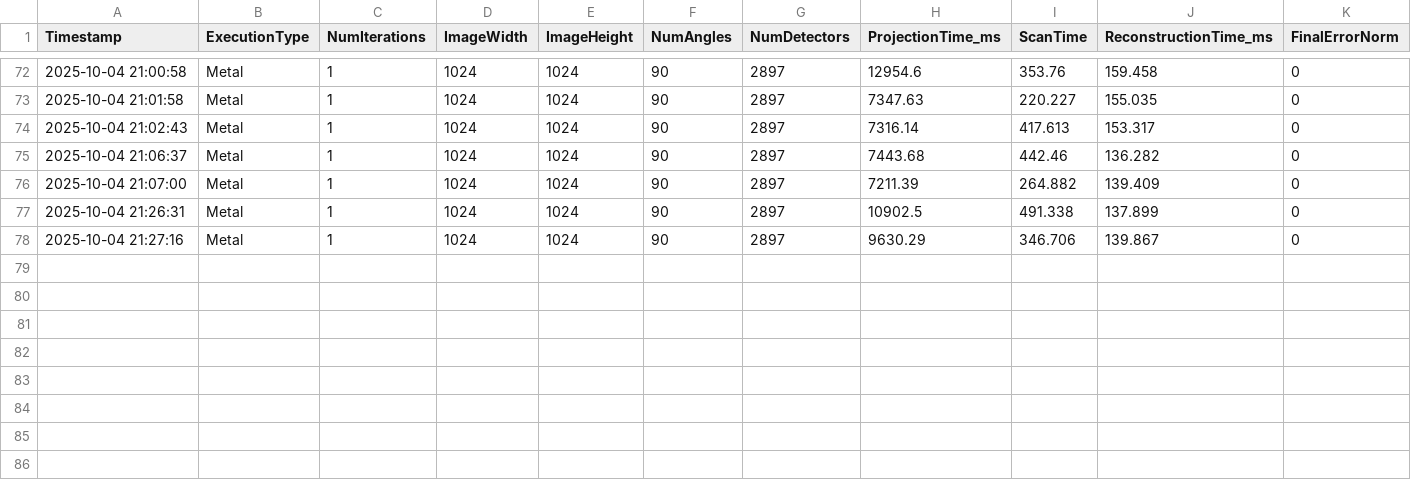
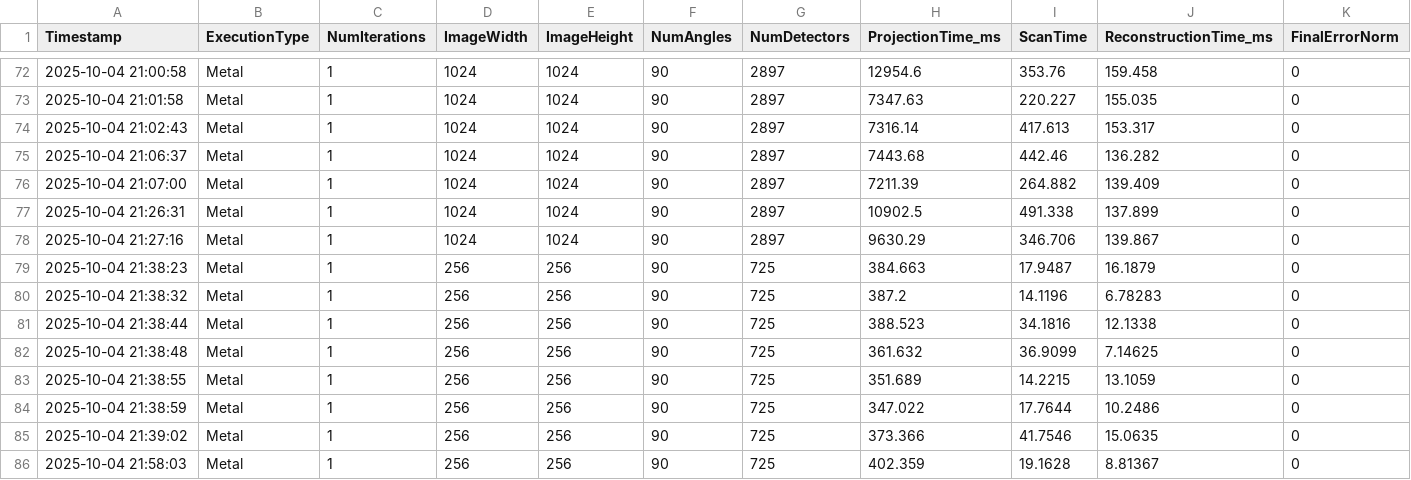
Before and after one commit to ksuraev/Cimmino-Phantom-Reconstruction, a CSV file: metal-logs/metal_performance_log.csv, drawn as a sheet; only a part is shown, gaps mark what is left out.

Commit message:
Update metal performance log: add new execution data

```diff
--- a/metal-logs/metal_performance_log.csv
+++ b/metal-logs/metal_performance_log.csv
@@ -78 +78,9 @@ Timestamp,ExecutionType,NumIterations,ImageWidth,ImageHeight,NumAngles,NumDetect
 2025-10-04 21:27:16,Metal,1,1024,1024,90,2897,9630.29,346.706,139.867,0
+2025-10-04 21:38:23,Metal,1,256,256,90,725,384.663,17.9487,16.1879,0
+2025-10-04 21:38:32,Metal,1,256,256,90,725,387.2,14.1196,6.78283,0
+2025-10-04 21:38:44,Metal,1,256,256,90,725,388.523,34.1816,12.1338,0
+2025-10-04 21:38:48,Metal,1,256,256,90,725,361.632,36.9099,7.14625,0
+2025-10-04 21:38:55,Metal,1,256,256,90,725,351.689,14.2215,13.1059,0
+2025-10-04 21:38:59,Metal,1,256,256,90,725,347.022,17.7644,10.2486,0
+2025-10-04 21:39:02,Metal,1,256,256,90,725,373.366,41.7546,15.0635,0
+2025-10-04 21:58:03,Metal,1,256,256,90,725,402.359,19.1628,8.81367,0
```
